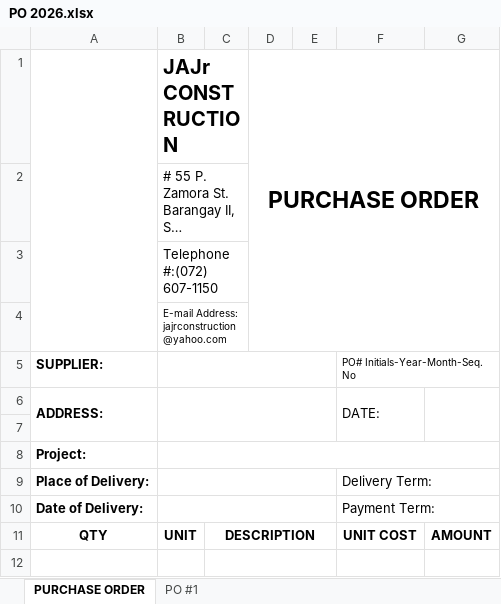
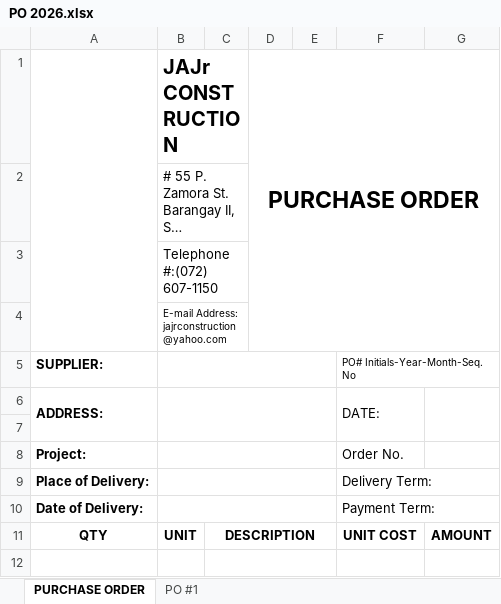
Before and after one commit to Prince0643/Procurement, an Excel workbook: PO 2026.xlsx, sheet PURCHASE ORDER, drawn as a sheet; only a part is shown; long unchanged cells end in …; values as stored, in another font and other column widths than the file's, no borders; charts and pictures not drawn; the diff names each change by its address in the sheet, - before the commit and + after, or states it on an @@ line.

Commit message:
added order number

```diff
--- a/PO 2026.xlsx (sheet PURCHASE ORDER)
+++ b/PO 2026.xlsx (sheet PURCHASE ORDER)
-B8:G8 merged
+B8:E8 merged
-F8: (empty)
+F8: Order No.
```
Also changed, not shown: DISBURSEMENT VOUCHER.xlsx, PURCHASE REQUEST- FINAL-2026.xlsx, 10 other files.
